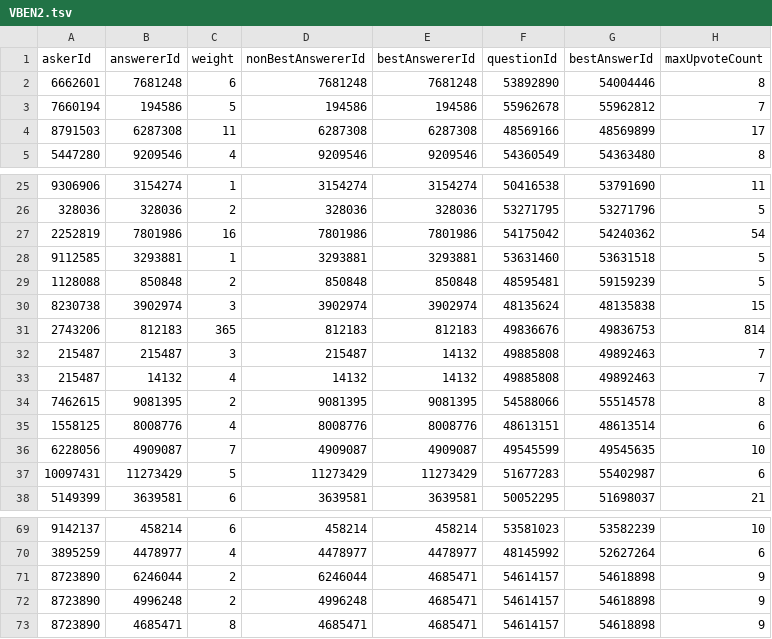
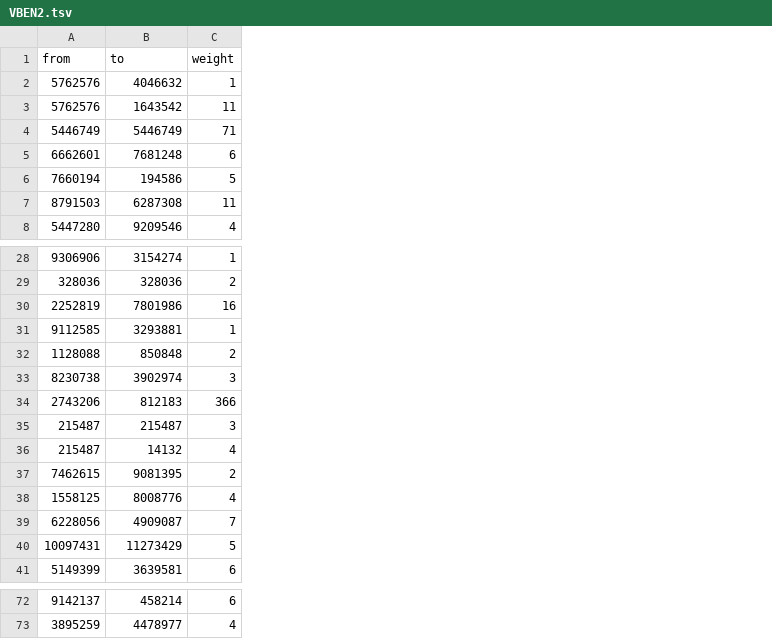
Before and after one commit to RahulChona11091991/7200Assignment1, a TSV file: VBEN2.tsv, drawn as a sheet; only a part is shown, gaps mark what is left out; removed rows and columns are numbered as before the commit, all else as after; the diff names each change by its address in the sheet, - before the commit and + after, or states it on an @@ line.

```diff
--- a/VBEN2.tsv
+++ b/VBEN2.tsv
-column D, rows 2-5: 7681248 | 194586 | 6287308 | 9209546; rows 25-38: 3154274 | 328036 | 7801986 | 3293881 | 850848 | 3902974 | 812183 | 215487 | 14132 | 9081395 | 8008776 | 4909087 | 11273429 | 3639581; rows 69-70: 458214 | 4478977
-column E, rows 2-5: 7681248 | 194586 | 6287308 | 9209546; rows 25-38: 3154274 | 328036 | 7801986 | 3293881 | 850848 | 3902974 | 812183 | 14132 | 14132 | 9081395 | 8008776 | 4909087 | 11273429 | 3639581; rows 69-70: 458214 | 4478977
-column F, rows 2-5: 53892890 | 55962678 | 48569166 | 54360549; rows 25-38: 50416538 | 53271795 | 54175042 | 53631460 | 48595481 | 48135624 | 49836676 | 49885808 | 49885808 | 54588066 | 48613151 | 49545599 | 51677283 | 50052295; rows 69-70: 53581023 | 48145992
-column G, rows 2-5: 54004446 | 55962812 | 48569899 | 54363480; rows 25-38: 53791690 | 53271796 | 54240362 | 53631518 | 59159239 | 48135838 | 49836753 | 49892463 | 49892463 | 55514578 | 48613514 | 49545635 | 55402987 | 51698037; rows 69-70: 53582239 | 52627264
-column H, rows 2-5: 8 | 7 | 17 | 8; rows 25-38: 11 | 5 | 54 | 5 | 5 | 15 | 814 | 7 | 7 | 8 | 6 | 10 | 6 | 21; rows 69-70: 10 | 6
-row 1: askerId | answererId | weight | nonBestAnswererId | bestAnswererId | questionId | bestAnswerId | maxUpvoteCount
+row 1: from | to | weight
+row 2: 5762576 | 4046632 | 1
+row 3: 5762576 | 1643542 | 11
+row 4: 5446749 | 5446749 | 71
-C34: 365
+C34: 366
-row 71: 8723890 | 6246044 | 2 | 6246044 | 4685471 | 54614157 | 54618898 | 9
-row 72: 8723890 | 4996248 | 2 | 4996248 | 4685471 | 54614157 | 54618898 | 9
-row 73: 8723890 | 4685471 | 8 | 4685471 | 4685471 | 54614157 | 54618898 | 9
```
Also changed, not shown: ABAN.tsv, CBEN.tsv, 5 other files.
